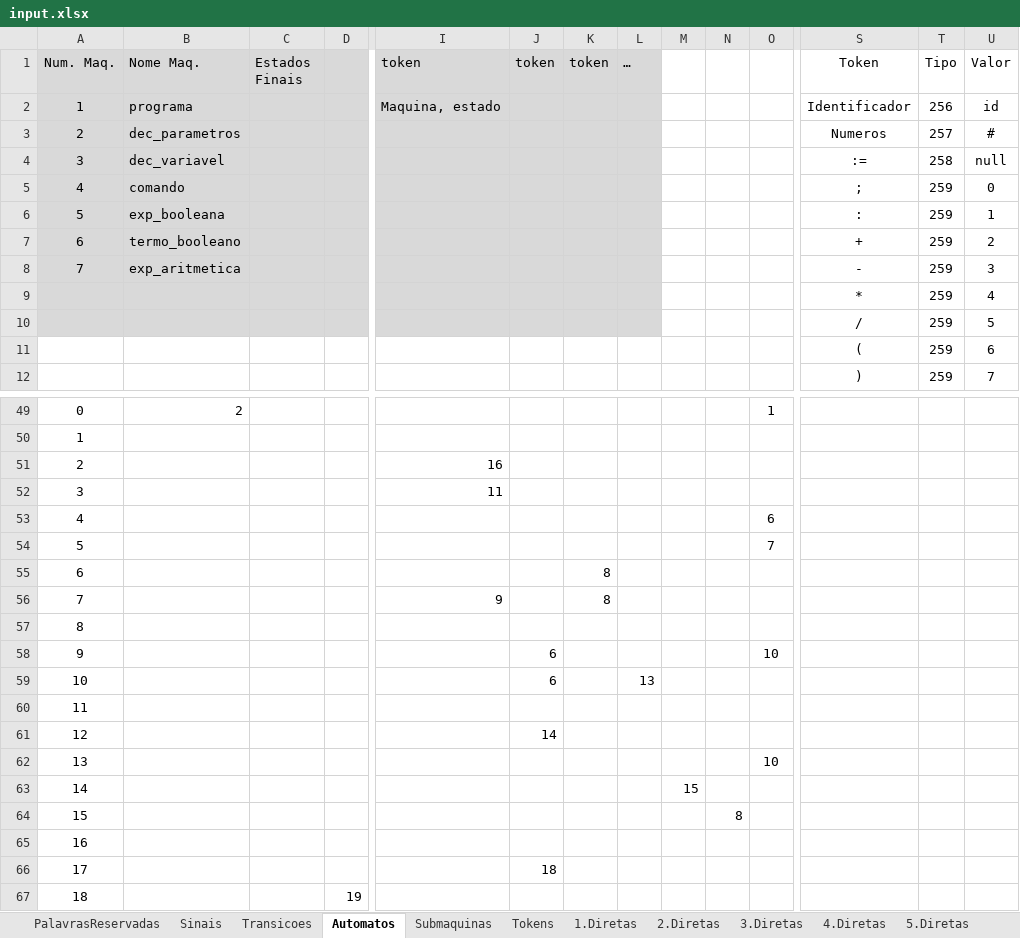
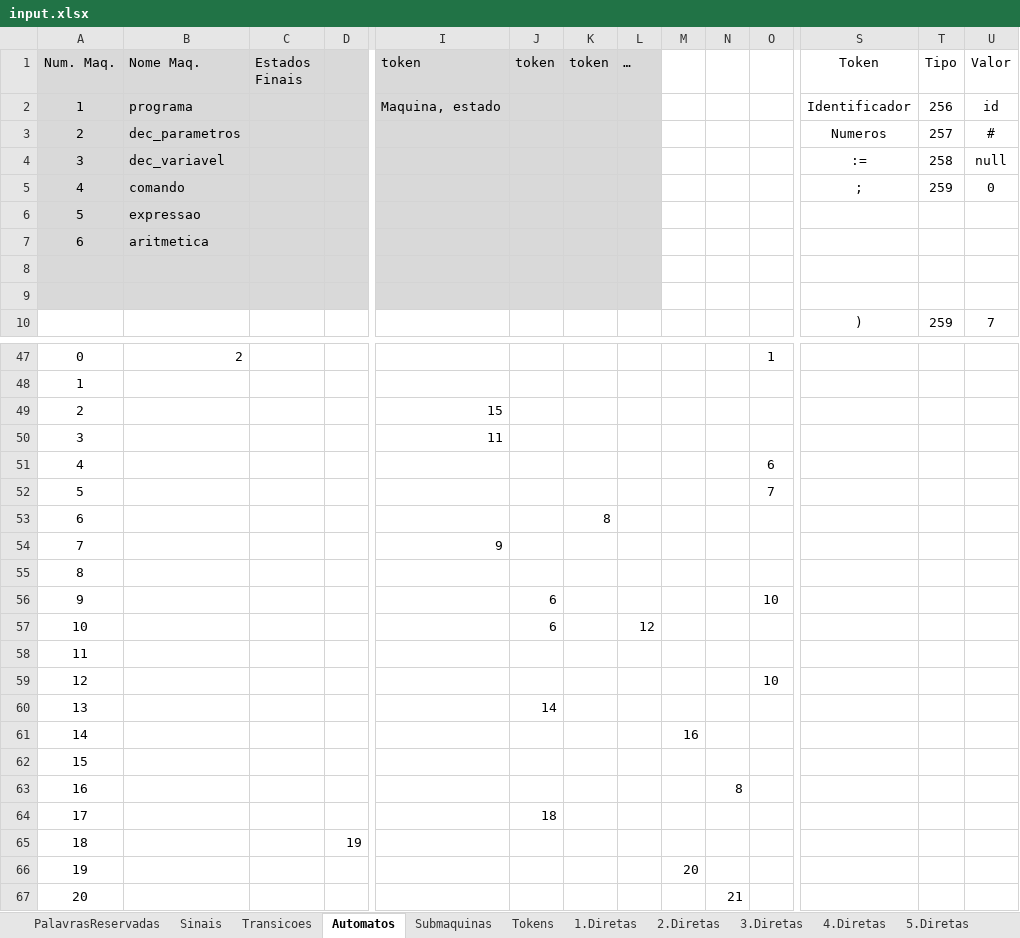
Before and after one commit to renatoleal/Compilas, an Excel workbook: config/input.xlsx, sheet Automatos, drawn as a sheet; only a part is shown, gaps mark what is left out; the shorter side is filled out with more unchanged rows; values as stored, in another font and other column widths than the file's, no borders; removed rows and columns are numbered as before the commit, all else as after; rows hold the shown columns only; the diff covers the shown part only; the diff names each change by its address in the sheet, - before the commit and + after, or states it on an @@ line.

```diff
--- a/config/input.xlsx (sheet Automatos)
+++ b/config/input.xlsx (sheet Automatos)
-B6 (Nome Maq.): exp_booleana
+B6 (Nome Maq.): expressao
-S6 (Token): :
+S6 (Token): (empty)
-T6 (Tipo): 259
+T6 (Tipo): (empty)
-U6 (Valor): 1
+U6 (Valor): (empty)
-row 7: 6 | termo_booleano |  |  |  |  |  |  |  |  |  | + | 259 | 2
-row 8: 7 | exp_aritmetica |  |  |  |  |  |  |  |  |  | - | 259 | 3
-row 9:  |  |  |  |  |  |  |  |  |  |  | * | 259 | 4
+row 7: 6 | aritmetica
-row 8:  |  |  |  |  |  |  |  |  |  |  | / | 259 | 5
+row 8: (empty)
-A9:L9 fill: none
+A9:L9 fill: #D9D9D9
-row 9:  |  |  |  |  |  |  |  |  |  |  | ( | 259 | 6
+row 9: (empty)
-I49 (token): 16
+I49 (token): 15
-K54 (token): 8
+K54 (token): (empty)
-L57 (…): 13
+L57 (…): 12
-J59 (token): 14
+J59 (token): (empty)
-O59: (empty)
+O59: 10
-J60 (token): (empty)
+J60 (token): 14
-O60: 10
+O60: (empty)
-M61: 15
+M61: 16
-N62: 8
+N62: (empty)
-N63: (empty)
+N63: 8
```
Also changed, not shown: 6 added rows, 12 removed rows, 16 edited cells and cell formats elsewhere in this sheet, sheet Submaquinas.
